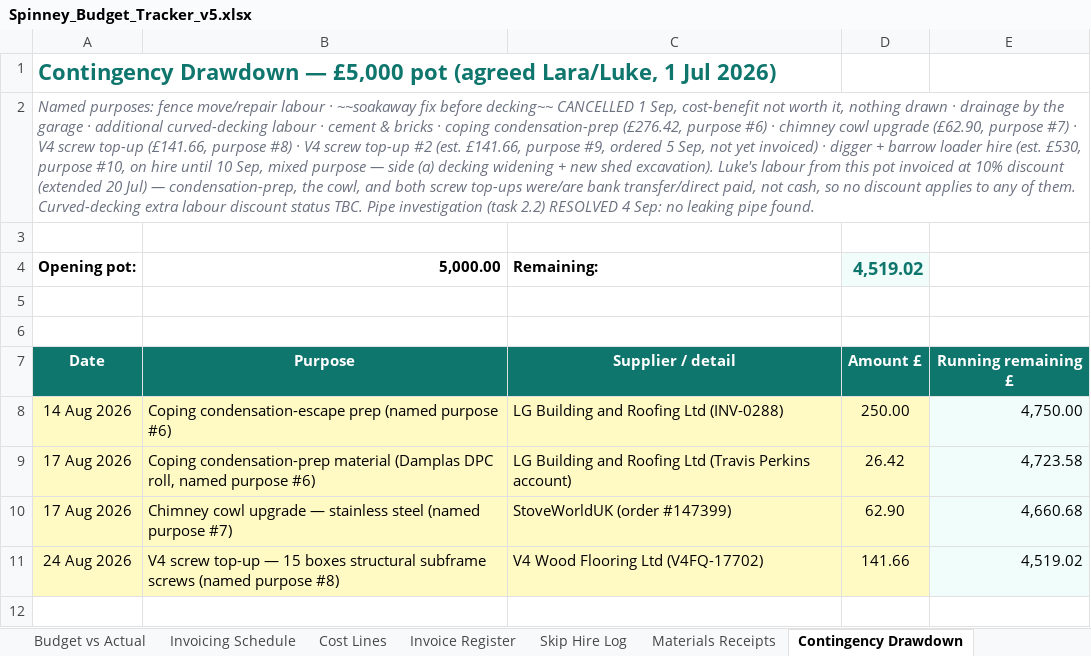
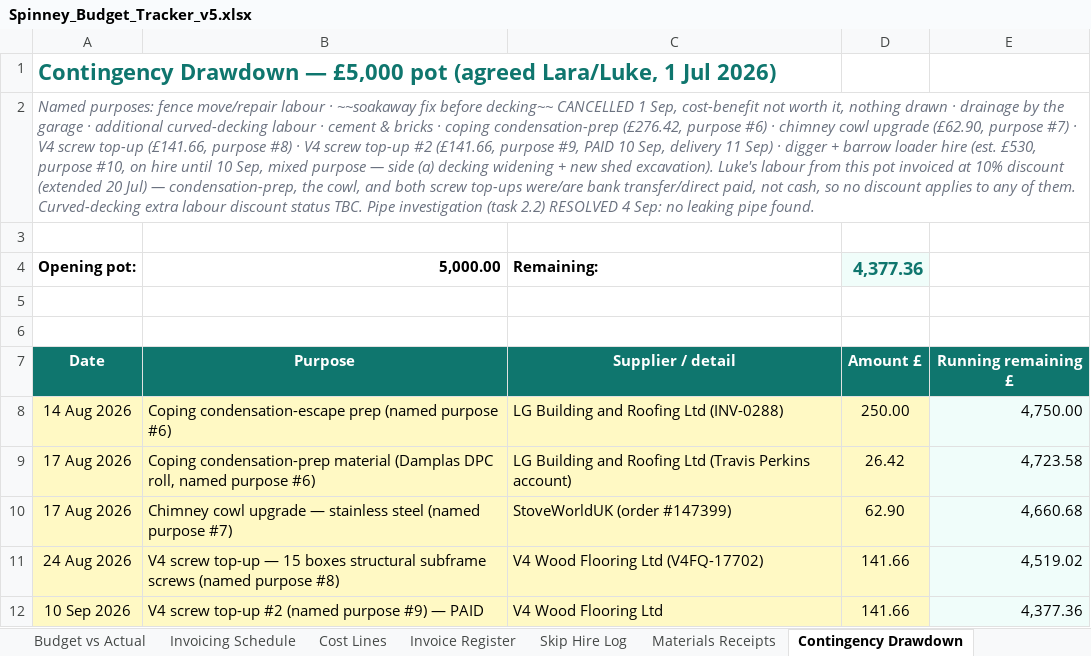
Before and after one commit to R-S-Bishop/spinney, an Excel workbook: files/Spinney_Budget_Tracker_v5.xlsx, sheet Contingency Drawdown, drawn as a sheet; values as stored, in another font and other column widths than the file's, no borders; the diff names each change by its address in the sheet, - before the commit and + after, or states it on an @@ line.

```diff
--- a/files/Spinney_Budget_Tracker_v5.xlsx (sheet Contingency Drawdown)
+++ b/files/Spinney_Budget_Tracker_v5.xlsx (sheet Contingency Drawdown)
-A2: …top-up #2 (est. £141.66, purpose #9, ordered 5 Sep, not yet invoiced) · digger…
+A2: …top-up #2 (£141.66, purpose #9, PAID 10 Sep, delivery 11 Sep) · digger…
-D4: 4,519.02
+D4: 4,377.36
+row 12: 10 Sep 2026 | V4 screw top-up #2 (named purpose #9) — PAID | V4 Wood Flooring Ltd | 141.66 | 4,377.36
```
Also changed, not shown: sheet Summary, sheet Invoice Register, sheet Budget vs Actual, sheet Cost Lines, files/Spinney_Gantt_v4.xlsx, 2 other files.
